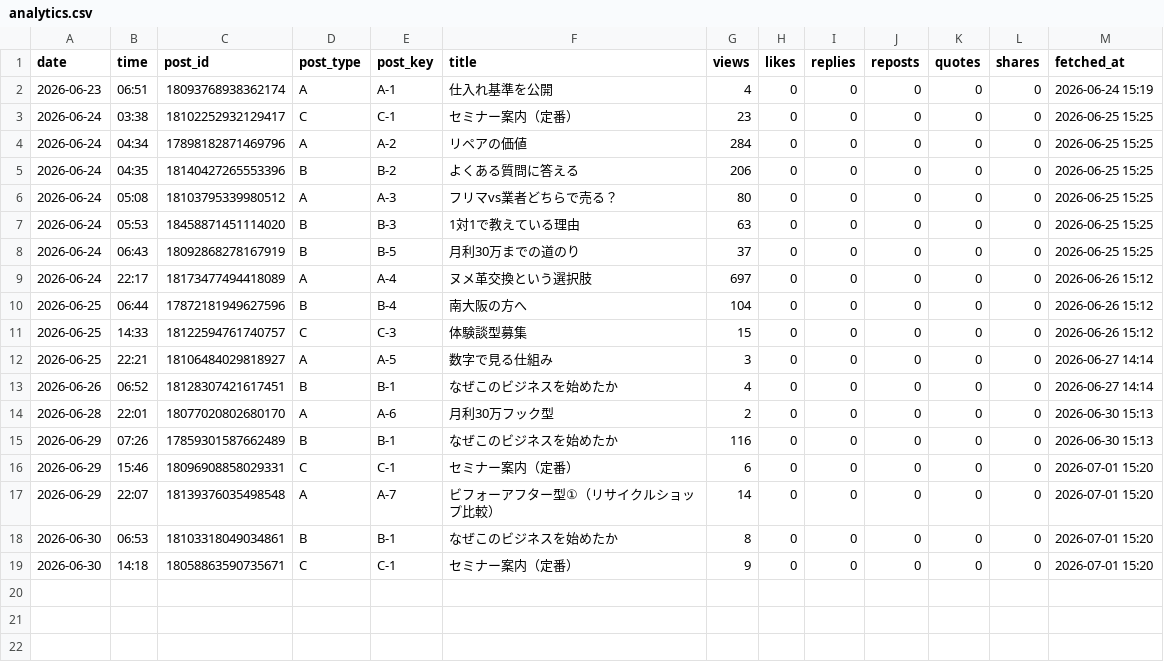
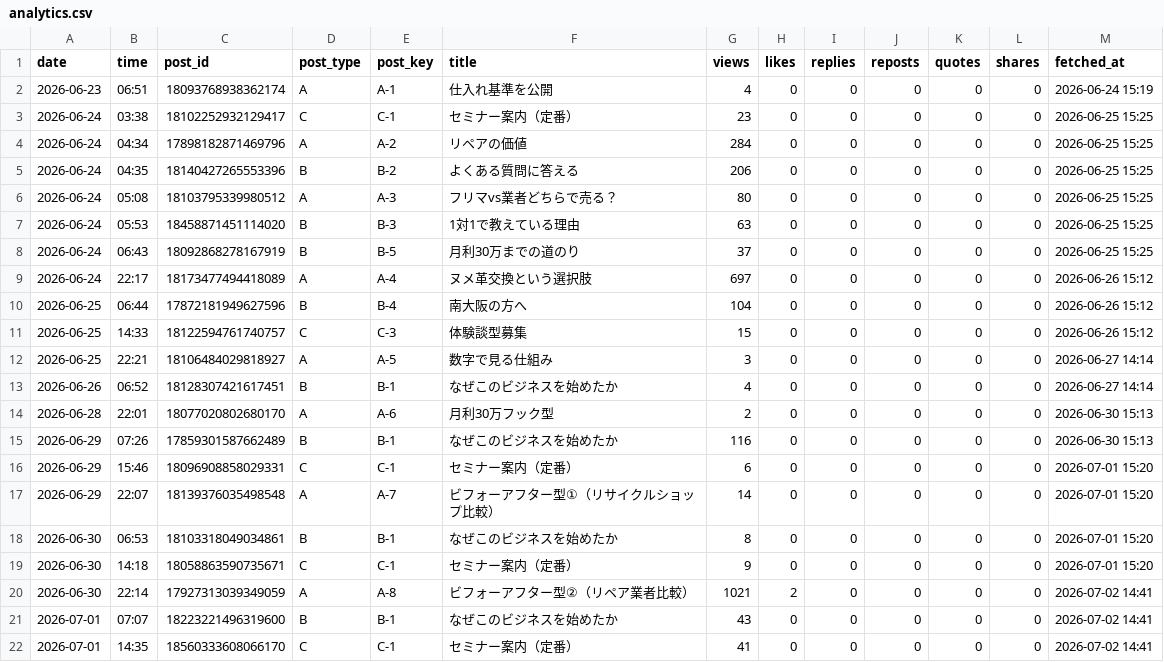
Before and after one commit to vintagegarakuta-gthub/meiryu-threads-auto-post, a CSV file: analytics.csv, drawn as a sheet; the diff names each change by its address in the sheet, - before the commit and + after, or states it on an @@ line.

```diff
--- a/analytics.csv
+++ b/analytics.csv
+row 20: 2026-06-30 | 22:14 | 17927313039349059 | A | A-8 | ビフォーアフター型②（リペア業者比較） | 1021 | 2 | 0 | 0 | 0 | 0 | 2026-07-02 14:41
+row 21: 2026-07-01 | 07:07 | 18223221496319600 | B | B-1 | なぜこのビジネスを始めたか | 43 | 0 | 0 | 0 | 0 | 0 | 2026-07-02 14:41
+row 22: 2026-07-01 | 14:35 | 18560333608066170 | C | C-1 | セミナー案内（定番） | 41 | 0 | 0 | 0 | 0 | 0 | 2026-07-02 14:41
```
